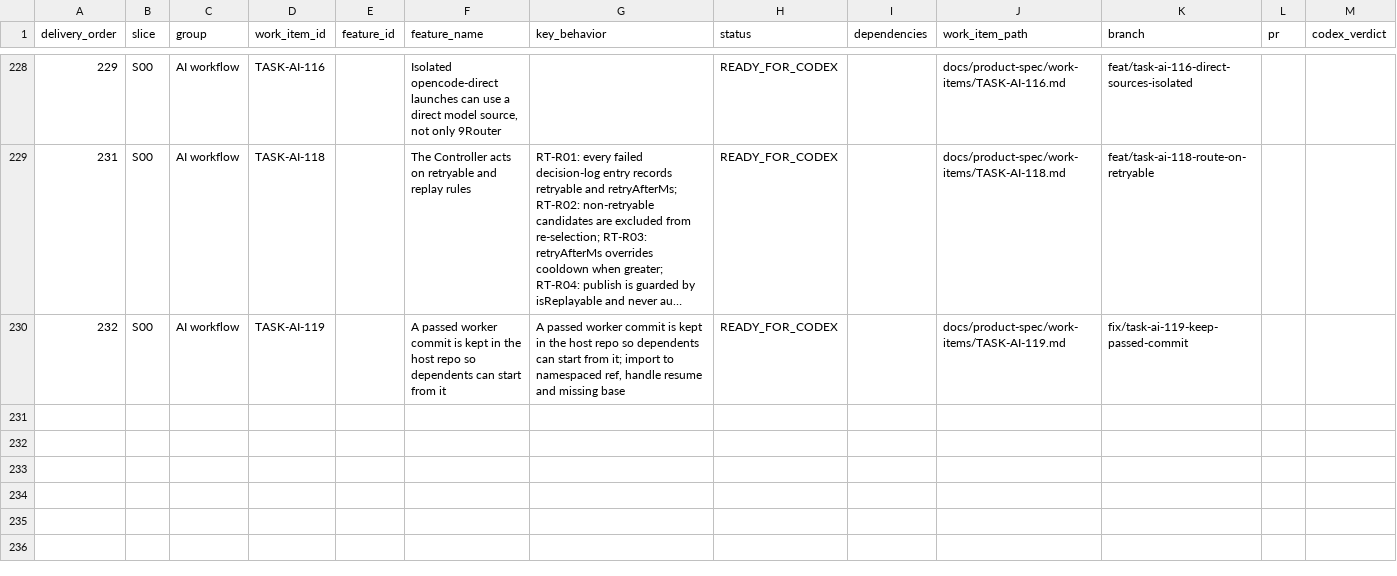
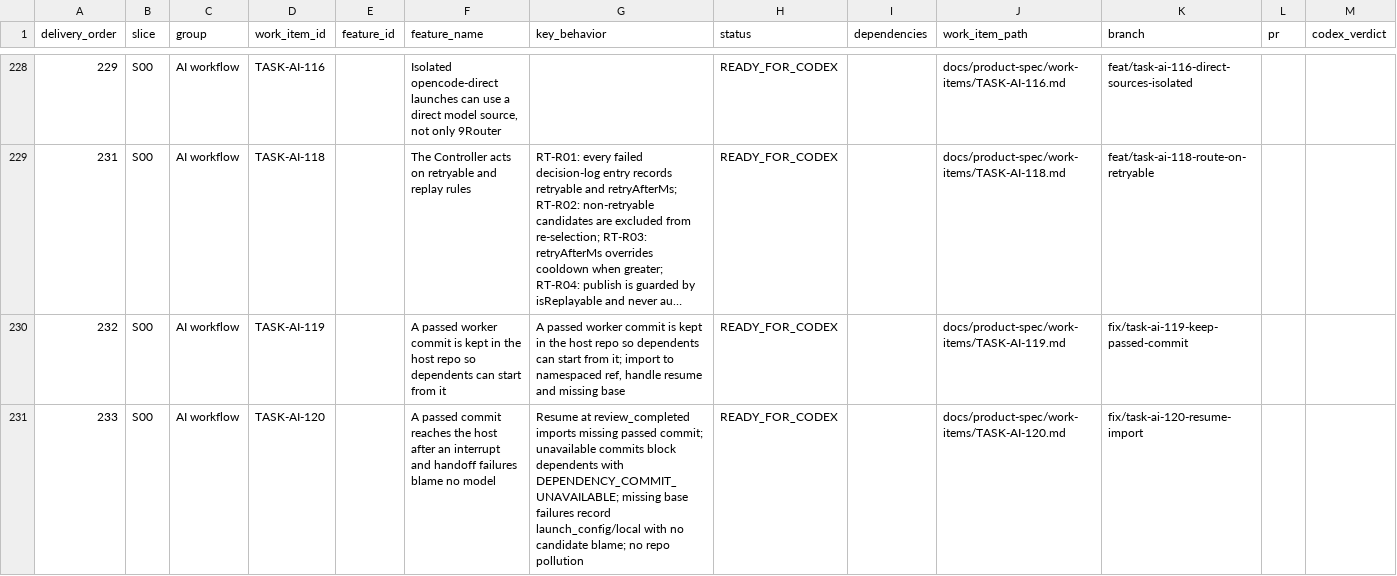
Before and after one commit to vinh05092001/shipde-platform, a CSV file: docs/product-spec/docs/10-ai-collaboration/FEATURE-DELIVERY-REGISTER.csv, drawn as a sheet; only a part is shown, gaps mark what is left out; long unchanged cells end in …; rows hold the shown columns only; the diff names each change by its address in the sheet, - before the commit and + after, or states it on an @@ line.

Commit message:
[TASK-AI-120] A passed commit reaches the host after an interrupt and handoff failures blame no model (#232)
* [TASK-AI-120] A passed commit reaches the host after an interrupt and handoff failures blame no model

* [TASK-AI-120] Prove resume import, unavailable dependency, no-blame and no repo pollution

---------

Co-authored-by: Test <test@test.com>

```diff
--- a/docs/product-spec/docs/10-ai-collaboration/FEATURE-DELIVERY-REGISTER.csv
+++ b/docs/product-spec/docs/10-ai-collaboration/FEATURE-DELIVERY-REGISTER.csv
+row 231: 233 | S00 | AI workflow | TASK-AI-120 |  | A passed commit reaches the host after an interrupt and handoff failures blame no model | Resume at review_completed imports missing passed commit; unavailable commits block dependents with DEPENDENCY_COMMIT_UNAVAILABLE; missing base failures record launch_config/local with no candidate blame; no repo pollution | READY_FOR_CODEX |  | docs/product-spec/work-items/TASK-AI-120.md | fix/task-ai-120-resume-import
```
Also changed, not shown: 4 other files.
